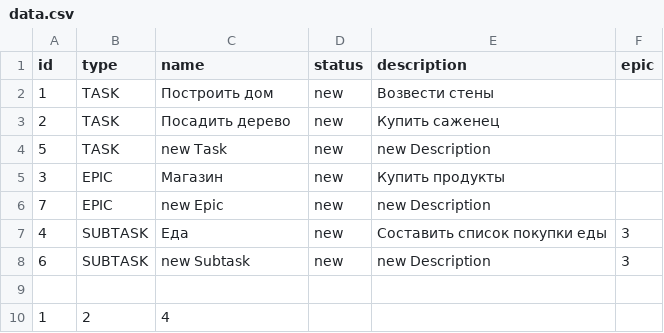
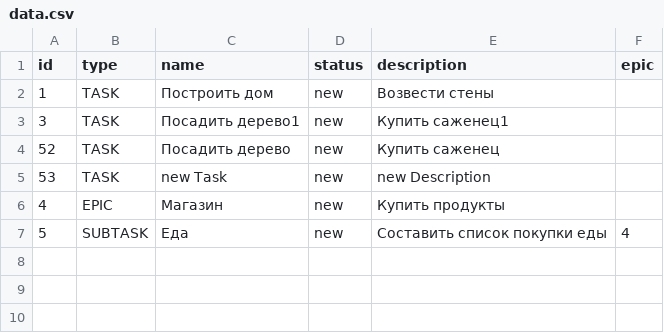
Before and after one commit to SemenenkoEugene/java-kanban, a CSV file: src/resources/data.csv, drawn as a sheet.

```diff
--- a/src/resources/data.csv
+++ b/src/resources/data.csv
@@ -2,9 +2,6 @@ id,type,name,status,description,epic
 1,TASK,Построить дом,new,Возвести стены,
-2,TASK,Посадить дерево,new,Купить саженец,
-5,TASK,new Task,new,new Description,
-3,EPIC,Магазин,new,Купить продукты,
-7,EPIC,new Epic,new,new Description,
-4,SUBTASK,Еда,new,Составить список покупки еды,3
-6,SUBTASK,new Subtask,new,new Description,3
-
-1,2,4
+3,TASK,Посадить дерево1,new,Купить саженец1,
+52,TASK,Посадить дерево,new,Купить саженец,
+53,TASK,new Task,new,new Description,
+4,EPIC,Магазин,new,Купить продукты,
+5,SUBTASK,Еда,new,Составить список покупки еды,4
```
Also changed, not shown: 3 other files.
